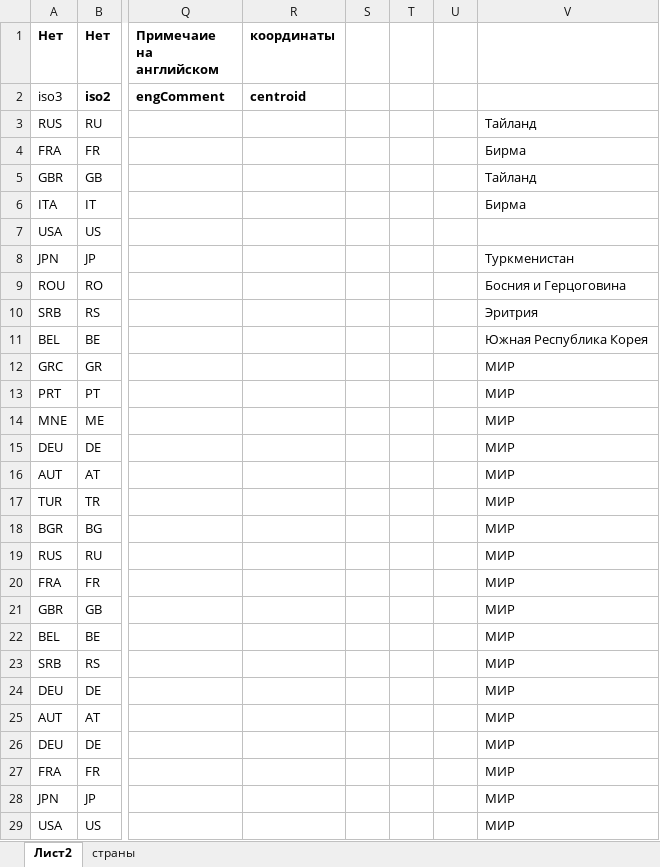
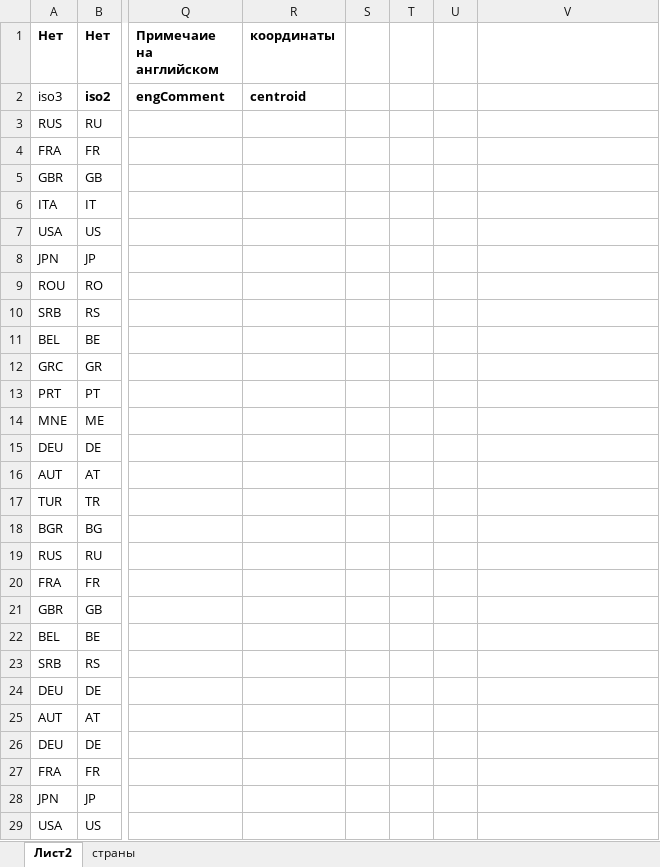
Before and after one commit to solidarik/war-map, an Excel workbook: public/data/InitialData/Книга3 (version 1).xlsx, sheet Лист2, drawn as a sheet; only a part is shown, gaps mark what is left out; values as stored, in another font and other column widths than the file's, no borders; charts and pictures not drawn; the diff covers the shown part only; the diff names each change by its address in the sheet, - before the commit and + after, or states it on an @@ line.

Commit message:
Конфлиткы мержа

```diff
--- a/public/data/InitialData/Книга3 (version 1).xlsx (sheet Лист2)
+++ b/public/data/InitialData/Книга3 (version 1).xlsx (sheet Лист2)
-V3: Тайланд
+V3: (empty)
-V4: Бирма
+V4: (empty)
-V5: Тайланд
+V5: (empty)
-V6: Бирма
+V6: (empty)
-V8: Туркменистан
+V8: (empty)
-V9: Босния и Герцоговина
+V9: (empty)
-V10: Эритрия
+V10: (empty)
-V11: Южная Республика Корея
+V11: (empty)
-V12:V29: МИР
+V12:V29: (empty)
```
Also changed, not shown: 1124 edited cells elsewhere in this sheet, charts or pictures.
